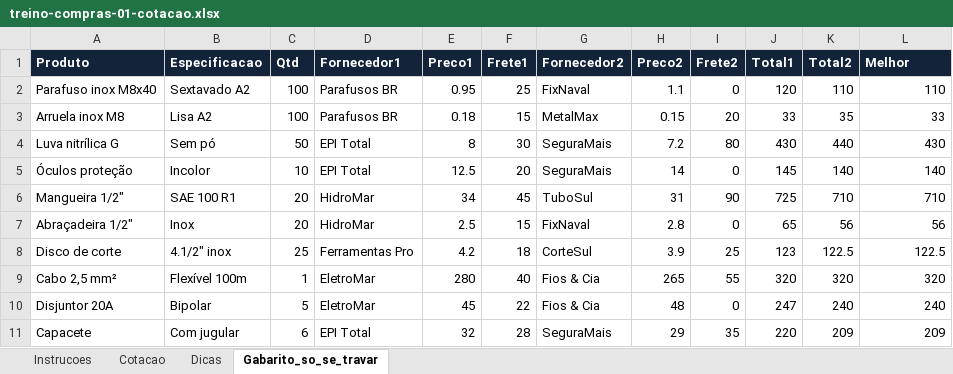
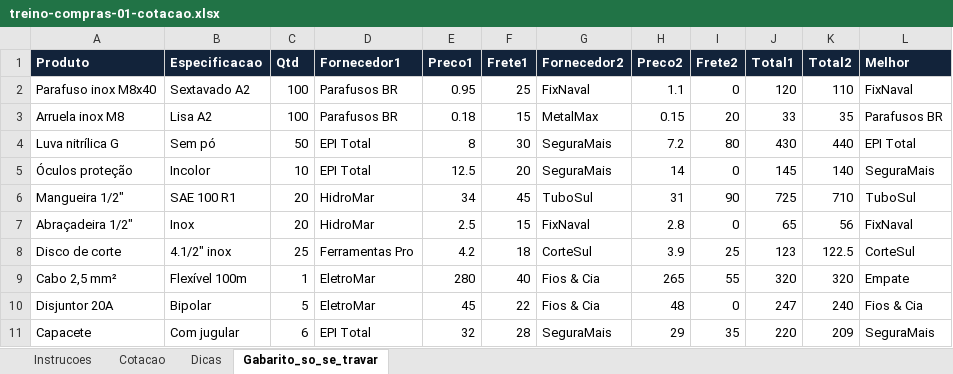
Before and after one commit to migs-maker00/treino-compras, an Excel workbook: public/exercicios/treino-compras-01-cotacao.xlsx, sheet Gabarito_so_se_travar, drawn as a sheet; values as stored, in another font and other column widths than the file's, no borders; the diff names each change by its address in the sheet, - before the commit and + after, or states it on an @@ line.

```diff
--- a/public/exercicios/treino-compras-01-cotacao.xlsx (sheet Gabarito_so_se_travar)
+++ b/public/exercicios/treino-compras-01-cotacao.xlsx (sheet Gabarito_so_se_travar)
-L2 (Melhor): 110
+L2 (Melhor): FixNaval
-L3 (Melhor): 33
+L3 (Melhor): Parafusos BR
-L4 (Melhor): 430
+L4 (Melhor): EPI Total
-L5 (Melhor): 140
+L5 (Melhor): SeguraMais
-L6 (Melhor): 710
+L6 (Melhor): TuboSul
-L7 (Melhor): 56
+L7 (Melhor): FixNaval
-L8 (Melhor): 122.5
+L8 (Melhor): CorteSul
-L9 (Melhor): 320
+L9 (Melhor): Empate
-L10 (Melhor): 240
+L10 (Melhor): Fios & Cia
-L11 (Melhor): 209
+L11 (Melhor): SeguraMais
```
Also changed, not shown: sheet Instrucoes, sheet Dicas, public/exercicios/treino-compras-02-procv.xlsx, public/exercicios/treino-compras-03-decisao.xlsx, 10 other files.
